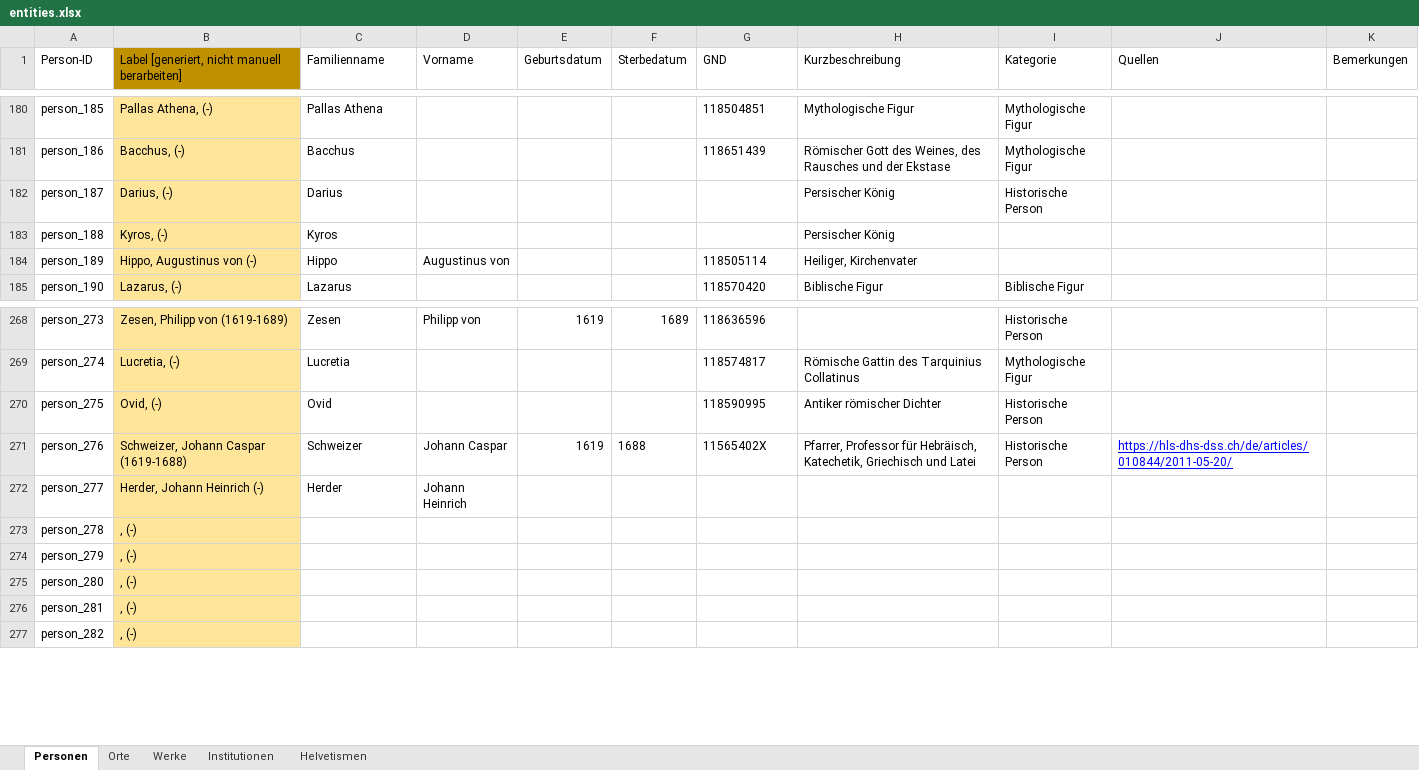
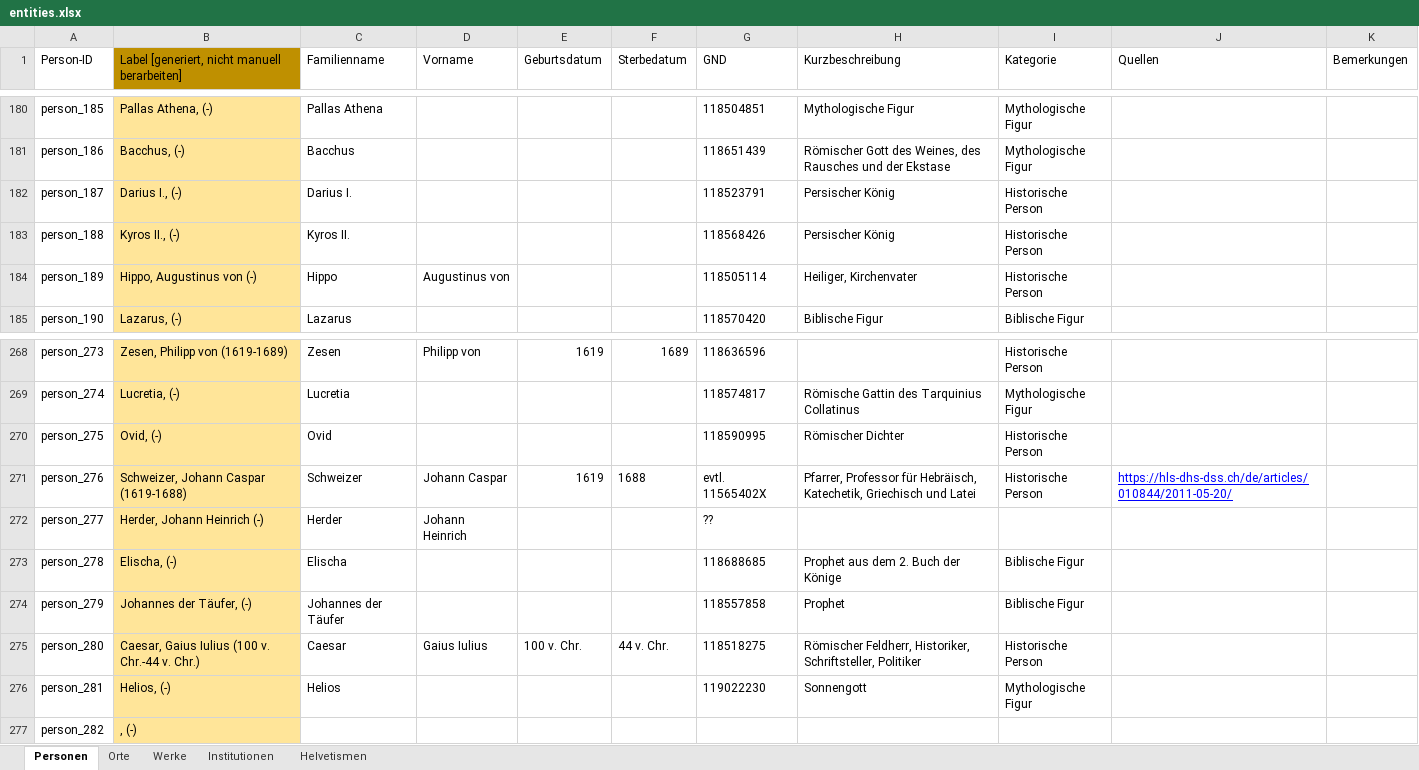
Before and after one commit to DHBern/simler_data, an Excel workbook: gsheet/xlsx/entities.xlsx, sheet Personen, drawn as a sheet; only a part is shown, gaps mark what is left out; values as stored, in another font and other column widths than the file's, no borders; charts and pictures and table styles not drawn; the diff covers the shown part only; the diff names each change by its address in the sheet, - before the commit and + after, or states it on an @@ line.

```diff
--- a/gsheet/xlsx/entities.xlsx (sheet Personen)
+++ b/gsheet/xlsx/entities.xlsx (sheet Personen)
-B182: Darius, (-)
+B182: Darius I., (-)
-C182 (Familienname): Darius
+C182 (Familienname): Darius I.
-G182 (GND): (empty)
+G182 (GND): 118523791
-B183: Kyros, (-)
+B183: Kyros II., (-)
-C183 (Familienname): Kyros
+C183 (Familienname): Kyros II.
-G183 (GND): (empty)
+G183 (GND): 118568426
-I183:I184 (Kategorie): (empty)
+I183:I184 (Kategorie): Historische Person
-H270 (Kurzbeschreibung): Antiker römischer Dichter
+H270 (Kurzbeschreibung): Römischer Dichter
-G271 (GND): 11565402X
+G271 (GND): evtl. 11565402X
-G272 (GND): (empty)
+G272 (GND): ??
-B273: , (-)
+B273: Elischa, (-)
-C273 (Familienname): (empty)
+C273 (Familienname): Elischa
-G273 (GND): (empty)
+G273 (GND): 118688685
-H273 (Kurzbeschreibung): (empty)
+H273 (Kurzbeschreibung): Prophet aus dem 2. Buch der Könige
-I273:I274 (Kategorie): (empty)
+I273:I274 (Kategorie): Biblische Figur
-B274: , (-)
+B274: Johannes der Täufer, (-)
-C274 (Familienname): (empty)
+C274 (Familienname): Johannes der Täufer
-G274 (GND): (empty)
+G274 (GND): 118557858
-H274 (Kurzbeschreibung): (empty)
+H274 (Kurzbeschreibung): Prophet
-B275: , (-)
+B275: Caesar, Gaius Iulius (100 v. Chr.-44 v. Chr.)
-C275 (Familienname): (empty)
+C275 (Familienname): Caesar
-D275 (Vorname): (empty)
+D275 (Vorname): Gaius Iulius
-E275 (Geburtsdatum): (empty)
+E275 (Geburtsdatum): 100 v. Chr.
-F275 (Sterbedatum): (empty)
+F275 (Sterbedatum): 44 v. Chr.
-G275 (GND): (empty)
+G275 (GND): 118518275
-H275 (Kurzbeschreibung): (empty)
+H275 (Kurzbeschreibung): Römischer Feldherr, Historiker, Schriftsteller, Politiker
-I275 (Kategorie): (empty)
+I275 (Kategorie): Historische Person
-B276: , (-)
+B276: Helios, (-)
-C276 (Familienname): (empty)
+C276 (Familienname): Helios
-G276 (GND): (empty)
+G276 (GND): 119022230
-H276 (Kurzbeschreibung): (empty)
+H276 (Kurzbeschreibung): Sonnengott
-I276 (Kategorie): (empty)
+I276 (Kategorie): Mythologische Figur
```
Also changed, not shown: 45 edited cells elsewhere in this sheet, sheet Werke, sheet Institutionen, sheet Orte.
